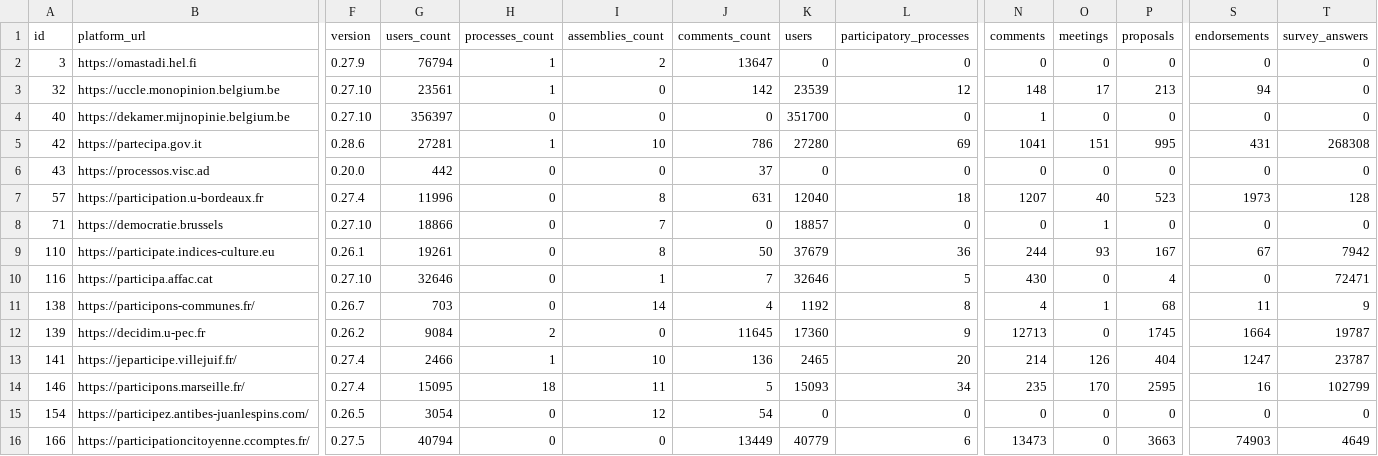
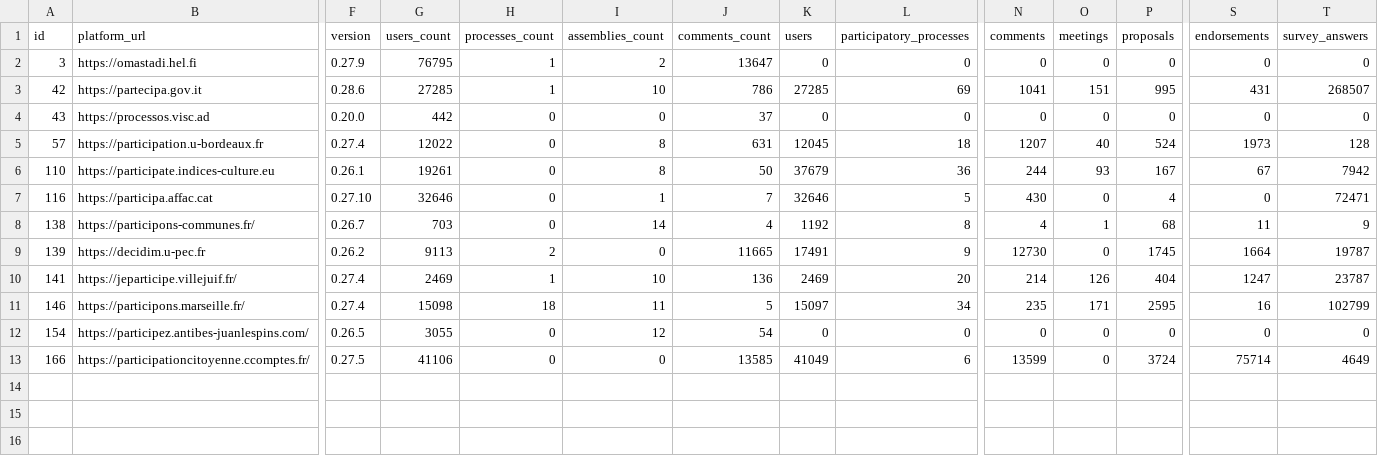
Before and after one commit to digidemlab/decidim-census, a CSV file: _data/platforms.csv, drawn as a sheet; only a part is shown, gaps mark what is left out; removed rows and columns are numbered as before the commit, all else as after; rows hold the shown columns only; the diff names each change by its address in the sheet, - before the commit and + after, or states it on an @@ line.

Commit message:
Updating the data

```diff
--- a/_data/platforms.csv
+++ b/_data/platforms.csv
-G2 (users_count): 76794
+G2 (users_count): 76795
-row 3: 32 | https://uccle.monopinion.belgium.be | 0.27.10 | 23561 | 1 | 0 | 142 | 23539 | 12 | 148 | 17 | 213 | 94 | 0
-row 4: 40 | https://dekamer.mijnopinie.belgium.be | 0.27.10 | 356397 | 0 | 0 | 0 | 351700 | 0 | 1 | 0 | 0 | 0 | 0
-G3 (users_count): 27281
+G3 (users_count): 27285
-K3 (users): 27280
+K3 (users): 27285
-T3 (survey_answers): 268308
+T3 (survey_answers): 268507
-G5 (users_count): 11996
+G5 (users_count): 12022
-K5 (users): 12040
+K5 (users): 12045
-P5 (proposals): 523
+P5 (proposals): 524
-row 8: 71 | https://democratie.brussels | 0.27.10 | 18866 | 0 | 7 | 0 | 18857 | 0 | 0 | 1 | 0 | 0 | 0
-G9 (users_count): 9084
+G9 (users_count): 9113
-J9 (comments_count): 11645
+J9 (comments_count): 11665
-K9 (users): 17360
+K9 (users): 17491
-N9 (comments): 12713
+N9 (comments): 12730
-G10 (users_count): 2466
+G10 (users_count): 2469
-K10 (users): 2465
+K10 (users): 2469
-G11 (users_count): 15095
+G11 (users_count): 15098
-K11 (users): 15093
+K11 (users): 15097
-O11 (meetings): 170
+O11 (meetings): 171
-G12 (users_count): 3054
+G12 (users_count): 3055
-G13 (users_count): 40794
+G13 (users_count): 41106
-J13 (comments_count): 13449
+J13 (comments_count): 13585
-K13 (users): 40779
+K13 (users): 41049
-N13 (comments): 13473
+N13 (comments): 13599
-P13 (proposals): 3663
+P13 (proposals): 3724
-S13 (endorsements): 74903
+S13 (endorsements): 75714
```
Also changed, not shown: _data/historical/139 - decidim.u-pec.fr.csv, _data/historical/146 - participons.marseille.fr.csv, 12 other files.
